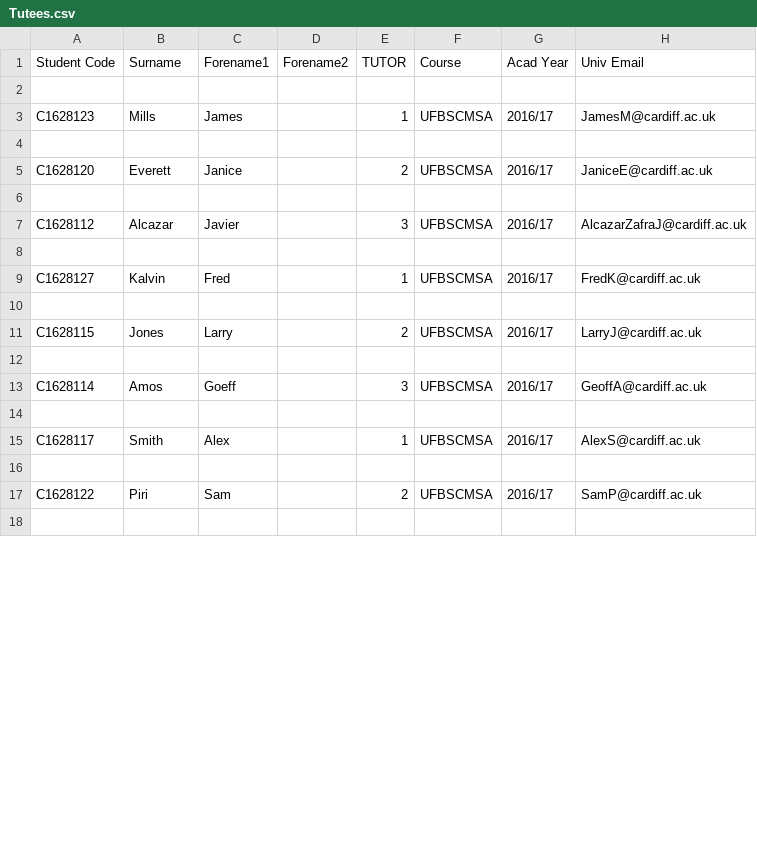
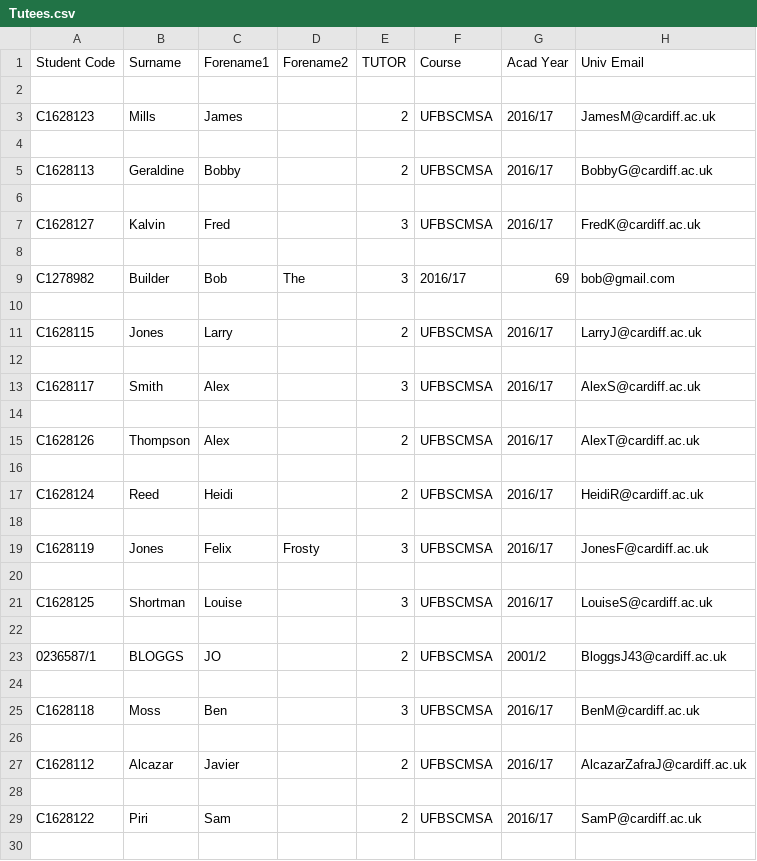
Before and after one commit to JaviAZ/DQS, a CSV file: Tutees.csv, drawn as a sheet; only a part is shown; the diff covers the shown part only.

```diff
--- a/Tutees.csv
+++ b/Tutees.csv
@@ -2,9 +2,9 @@ Student Code;Surname;Forename1;Forename2;TUTOR;Course;Acad Year;Univ Email
 
-C1628123;Mills;James;;1;UFBSCMSA;2016/17;JamesM@cardiff.ac.uk
+C1628123;Mills;James;;2;UFBSCMSA;2016/17;JamesM@cardiff.ac.uk
 
-C1628120;Everett;Janice;;2;UFBSCMSA;2016/17;JaniceE@cardiff.ac.uk
+C1628113;Geraldine;Bobby;;2;UFBSCMSA;2016/17;BobbyG@cardiff.ac.uk
 
-C1628112;Alcazar;Javier;;3;UFBSCMSA;2016/17;AlcazarZafraJ@cardiff.ac.uk
+C1628127;Kalvin;Fred;;3;UFBSCMSA;2016/17;FredK@cardiff.ac.uk
 
-C1628127;Kalvin;Fred;;1;UFBSCMSA;2016/17;FredK@cardiff.ac.uk
+C1278982;Builder;Bob;The;3;2016/17;69;bob@gmail.com
 
@@ -12,5 +12,17 @@ C1628115;Jones;Larry;;2;UFBSCMSA;2016/17;LarryJ@cardiff.ac.uk
 
-C1628114;Amos;Goeff;;3;UFBSCMSA;2016/17;GeoffA@cardiff.ac.uk
+C1628117;Smith;Alex;;3;UFBSCMSA;2016/17;AlexS@cardiff.ac.uk
 
-C1628117;Smith;Alex;;1;UFBSCMSA;2016/17;AlexS@cardiff.ac.uk
+C1628126;Thompson;Alex;;2;UFBSCMSA;2016/17;AlexT@cardiff.ac.uk
+
+C1628124;Reed;Heidi;;2;UFBSCMSA;2016/17;HeidiR@cardiff.ac.uk
+
+C1628119;Jones;Felix;Frosty;3;UFBSCMSA;2016/17;JonesF@cardiff.ac.uk
+
+C1628125;Shortman;Louise;;3;UFBSCMSA;2016/17;LouiseS@cardiff.ac.uk
+
+0236587/1;BLOGGS;JO;;2;UFBSCMSA;2001/2;BloggsJ43@cardiff.ac.uk
+
+C1628118;Moss;Ben;;3;UFBSCMSA;2016/17;BenM@cardiff.ac.uk
+
+C1628112;Alcazar;Javier;;2;UFBSCMSA;2016/17;AlcazarZafraJ@cardiff.ac.uk
 
```
Also changed, not shown: 2 added rows, 13 removed rows and 4 edited cells elsewhere in this file, 2 other files.
